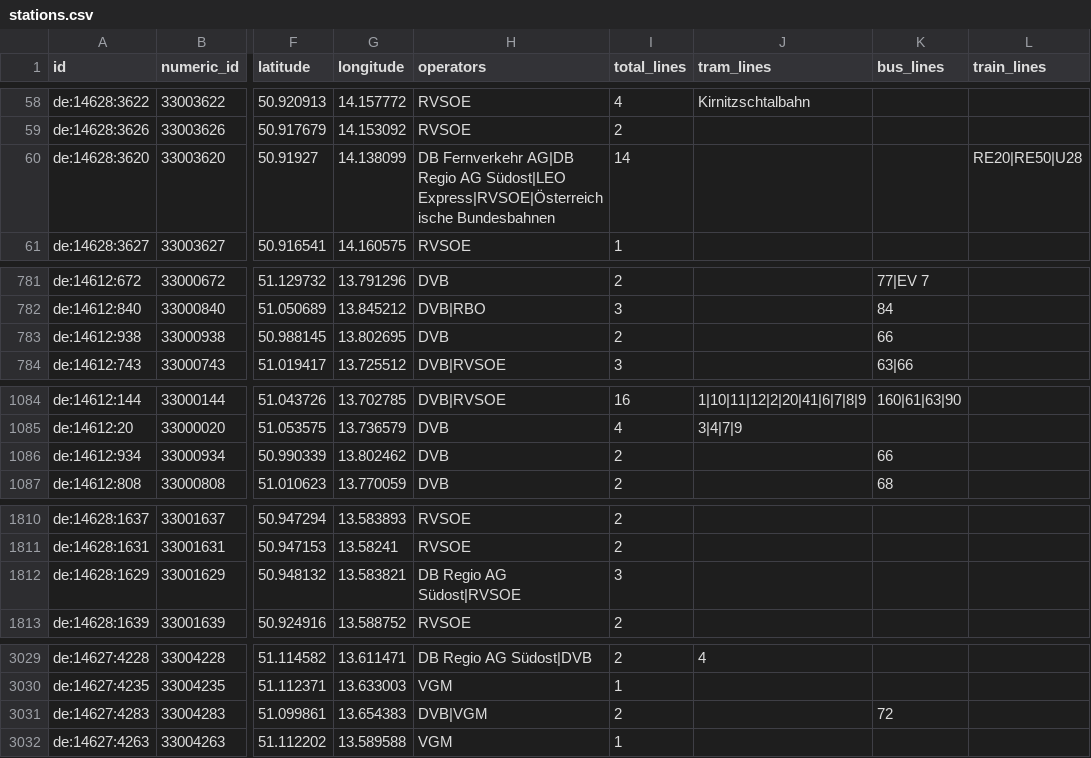
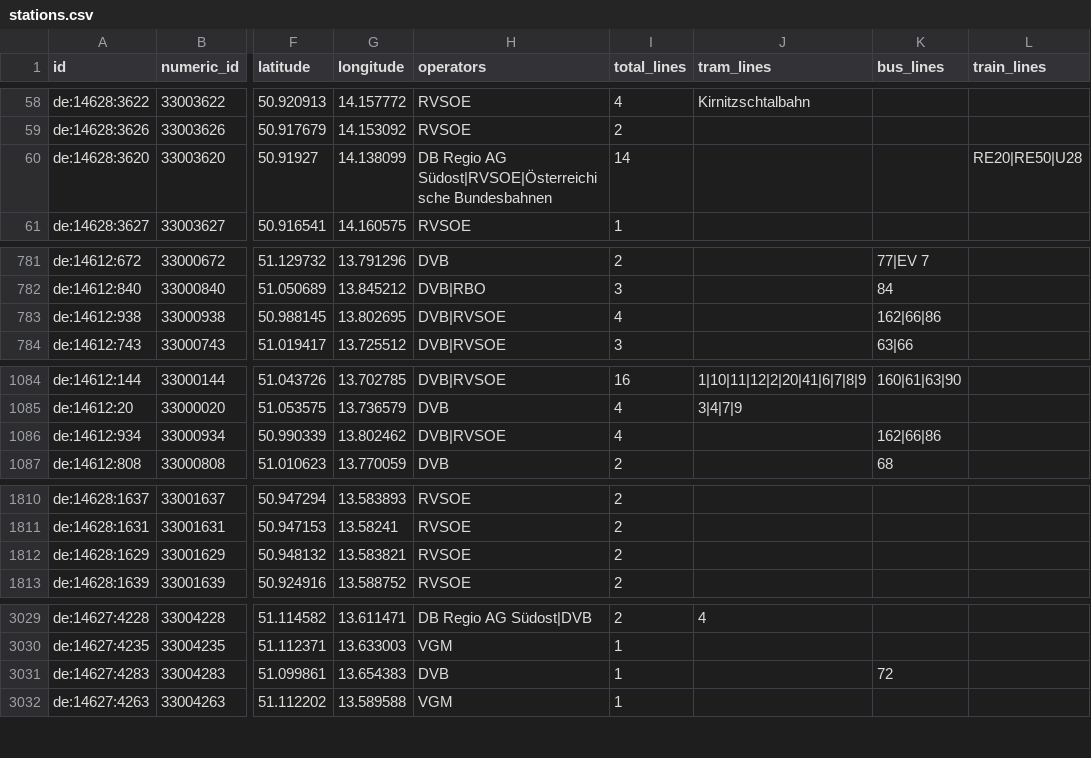
Before and after one commit to kiliankoe/vvo, a CSV file: data/stations.csv, drawn as a sheet; only a part is shown, gaps mark what is left out; the diff covers the shown part only; the diff names each change by its address in the sheet, - before the commit and + after, or states it on an @@ line.

```diff
--- a/data/stations.csv
+++ b/data/stations.csv
-H60 (operators): DB Fernverkehr AG|DB Regio AG Südost|LEO Express|RVSOE|Österreichische Bundesbahnen
+H60 (operators): DB Regio AG Südost|RVSOE|Österreichische Bundesbahnen
-H783 (operators): DVB
+H783 (operators): DVB|RVSOE
-I783 (total_lines): 2
+I783 (total_lines): 4
-K783 (bus_lines): 66
+K783 (bus_lines): 162|66|86
-H1086 (operators): DVB
+H1086 (operators): DVB|RVSOE
-I1086 (total_lines): 2
+I1086 (total_lines): 4
-K1086 (bus_lines): 66
+K1086 (bus_lines): 162|66|86
-H1812 (operators): DB Regio AG Südost|RVSOE
+H1812 (operators): RVSOE
-I1812 (total_lines): 3
+I1812 (total_lines): 2
-H3031 (operators): DVB|VGM
+H3031 (operators): DVB
-I3031 (total_lines): 2
+I3031 (total_lines): 1
```
Also changed, not shown: 3 edited cells elsewhere in this file, 3 other files.
